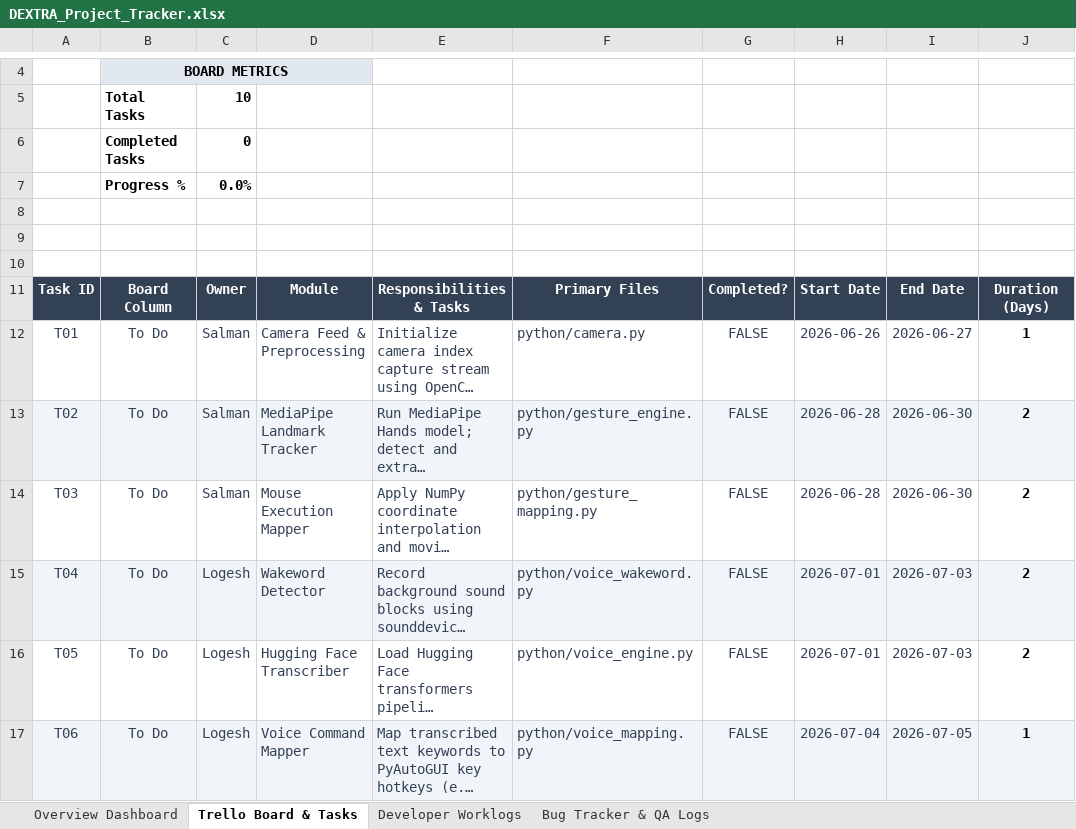
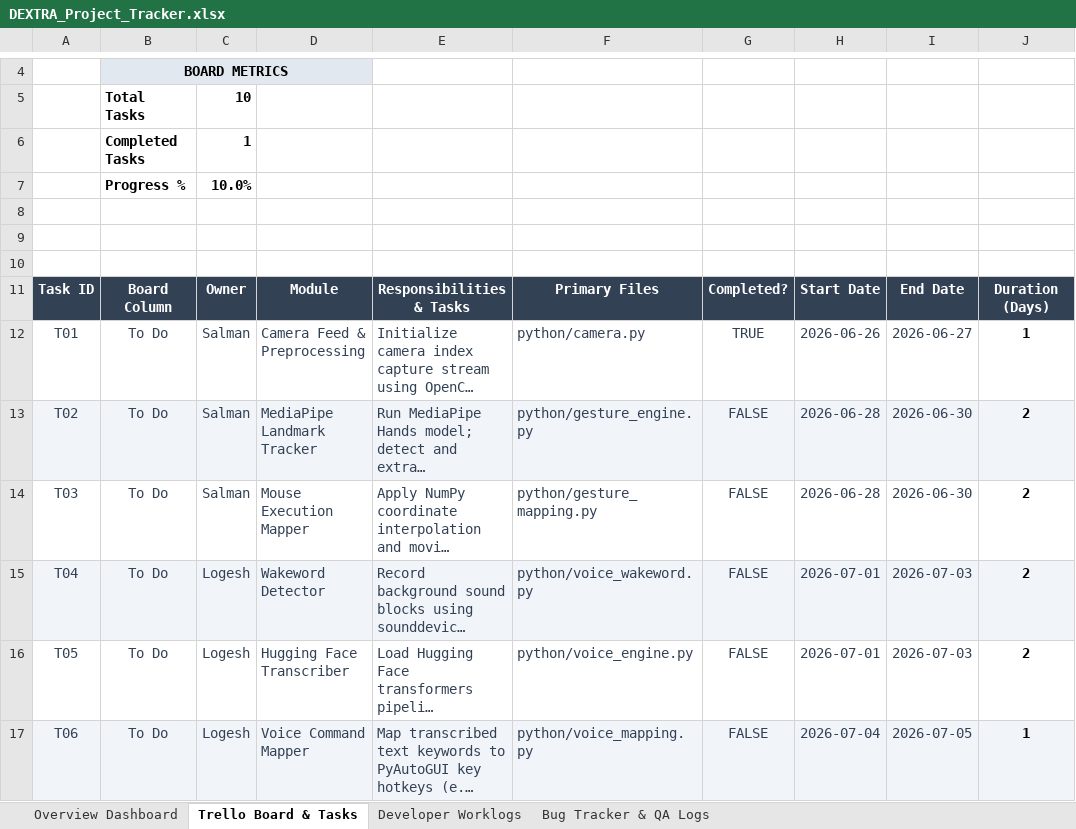
Before and after one commit to TheOrionGD/Dextra, an Excel workbook: DEXTRA_Project_Tracker.xlsx, sheet Trello Board & Tasks, drawn as a sheet; only a part is shown, gaps mark what is left out; long unchanged cells end in …; values as stored, in another font and other column widths than the file's, no borders; the diff names each change by its address in the sheet, - before the commit and + after, or states it on an @@ line.

```diff
--- a/DEXTRA_Project_Tracker.xlsx (sheet Trello Board & Tasks)
+++ b/DEXTRA_Project_Tracker.xlsx (sheet Trello Board & Tasks)
-C6: 0
+C6: 1
-C7: 0.0%
+C7: 10.0%
-G12: FALSE
+G12: TRUE
```
Also changed, not shown: sheet Overview Dashboard, 3 other files.
